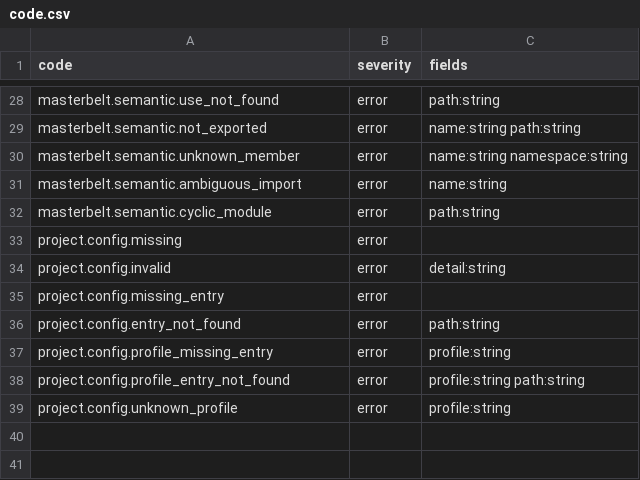
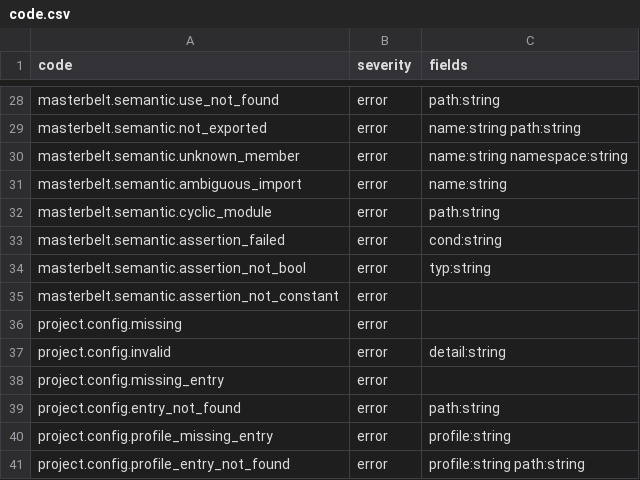
Before and after one commit to masterbelt/masterbelt, a CSV file: pkg/diagnostic/code.csv, drawn as a sheet; only a part is shown, gaps mark what is left out; the shorter side is filled out with more unchanged rows; the diff names each change by its address in the sheet, - before the commit and + after, or states it on an @@ line.

```diff
--- a/pkg/diagnostic/code.csv
+++ b/pkg/diagnostic/code.csv
+row 33: masterbelt.semantic.assertion_failed | error | cond:string
+row 34: masterbelt.semantic.assertion_not_bool | error | typ:string
+row 35: masterbelt.semantic.assertion_not_constant | error
```
Also changed, not shown: pkg/diagnostic/messages/en.csv, pkg/diagnostic/messages/ja.csv, 7 other files.
